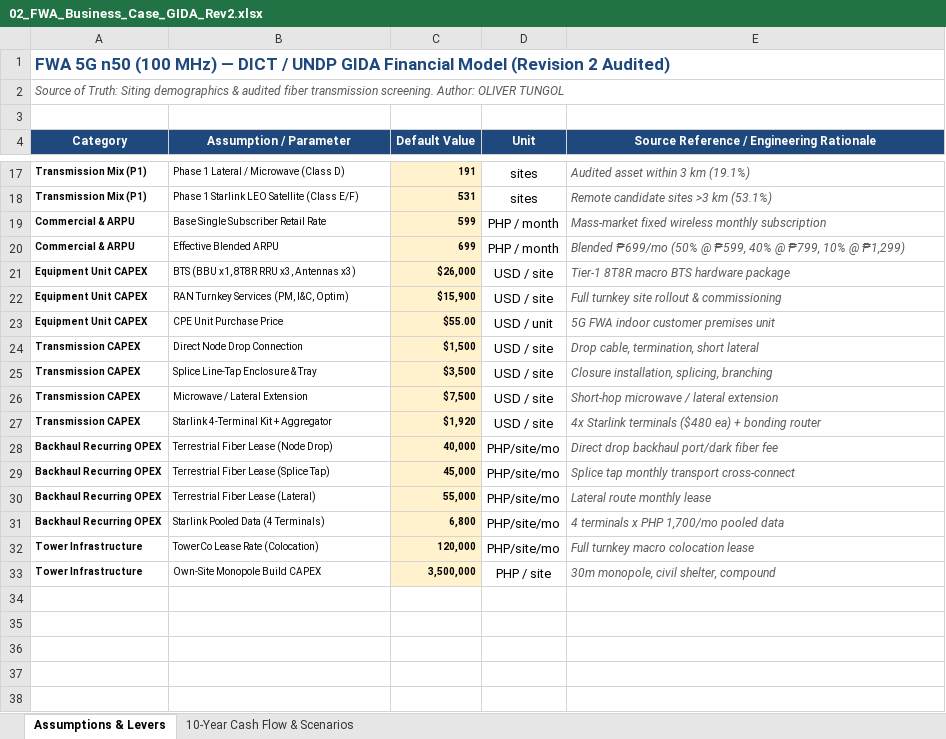
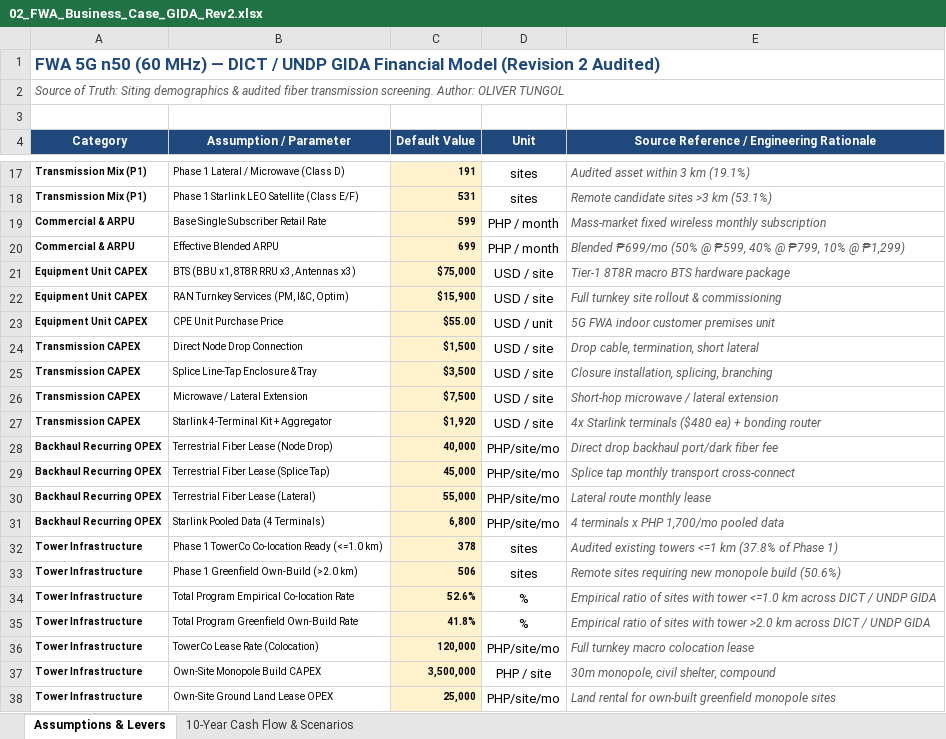
Before and after one commit to quizoli/fwa-5g-presentation, an Excel workbook: 2026-09-28_Audited_Fiber_Models_Rev2/02_FWA_Business_Case_GIDA_Rev2.xlsx, sheet Assumptions & Levers, drawn as a sheet; only a part is shown, gaps mark what is left out; values as stored, in another font and other column widths than the file's, no borders; the diff names each change by its address in the sheet, - before the commit and + after, or states it on an @@ line.

```diff
--- a/2026-09-28_Audited_Fiber_Models_Rev2/02_FWA_Business_Case_GIDA_Rev2.xlsx (sheet Assumptions & Levers)
+++ b/2026-09-28_Audited_Fiber_Models_Rev2/02_FWA_Business_Case_GIDA_Rev2.xlsx (sheet Assumptions & Levers)
-A1 (Category): …5G n50 (100 MHz) —…
+A1 (Category): …5G n50 (60 MHz) —…
-C21 (Default Value): $26,000
+C21 (Default Value): $75,000
+row 32: Tower Infrastructure | Phase 1 TowerCo Co-location Ready (<=1.0 km) | 378 | sites | Audited existing towers <=1 km (37.8% of Phase 1)
+row 33: Tower Infrastructure | Phase 1 Greenfield Own-Build (>2.0 km) | 506 | sites | Remote sites requiring new monopole build (50.6%)
+row 34: Tower Infrastructure | Total Program Empirical Co-location Rate | 52.6% | % | Empirical ratio of sites with tower <=1.0 km across DICT / UNDP GIDA
+row 35: Tower Infrastructure | Total Program Greenfield Own-Build Rate | 41.8% | % | Empirical ratio of sites with tower >2.0 km across DICT / UNDP GIDA
+row 38: Tower Infrastructure | Own-Site Ground Land Lease OPEX | 25,000 | PHP/site/mo | Land rental for own-built greenfield monopole sites
```
Also changed, not shown: sheet 10-Year Cash Flow & Scenarios, 2026-09-28_Audited_Fiber_Models_Rev2/00_FWA_Three_Models_Financial_Master_Rev2.xlsx, 2026-09-28_Audited_Fiber_Models_Rev2/01_FWA_Business_Case_Commercial_Rev2.xlsx, 3 other files.
